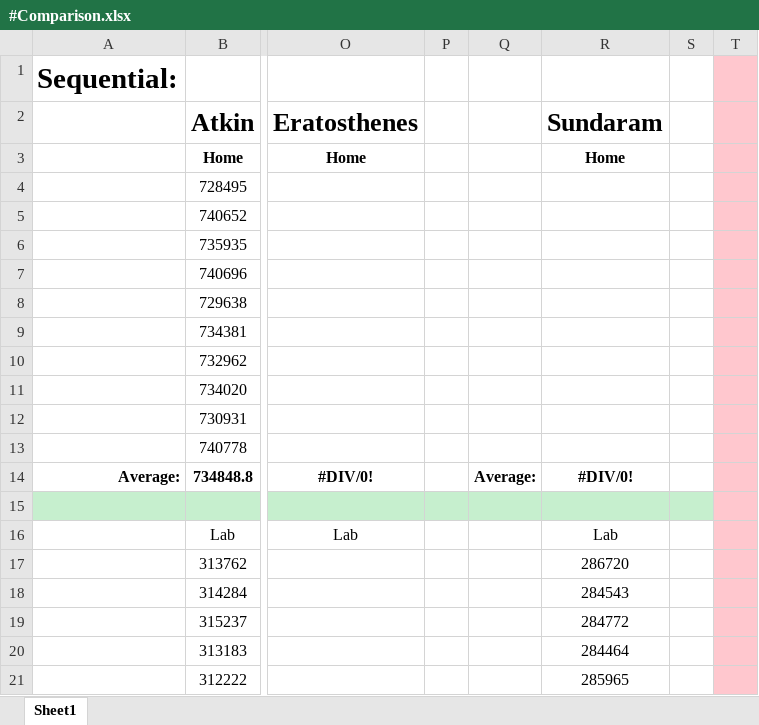
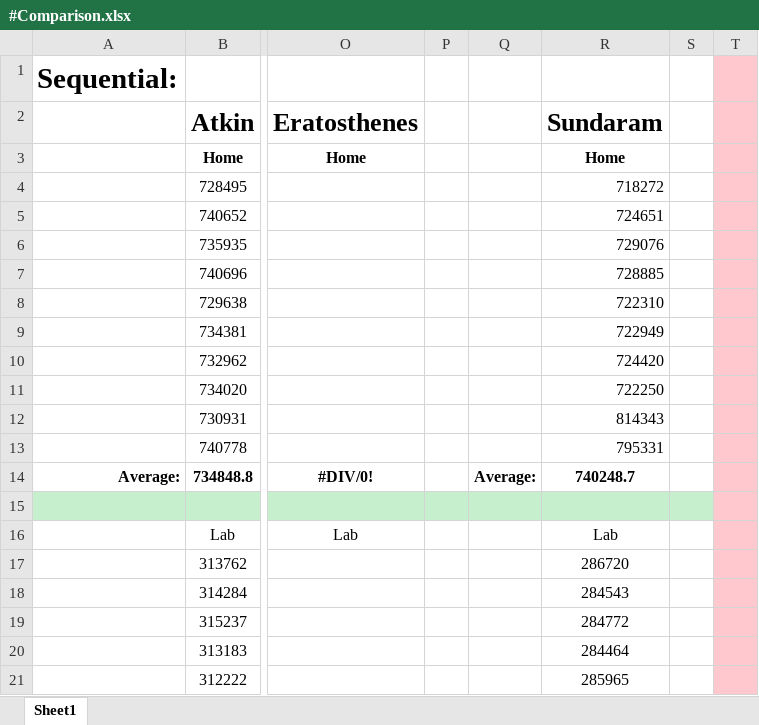
Before and after one commit to x4iiiis/ConcurrentAndParallelSystems, an Excel workbook: CW2/#Results/#Comparison.xlsx, sheet Sheet1, drawn as a sheet; only a part is shown, gaps mark what is left out; values as stored, in another font and other column widths than the file's, no borders; the diff names each change by its address in the sheet, - before the commit and + after, or states it on an @@ line.

Commit message:
Parallel For Sundaram home added

```diff
--- a/CW2/#Results/#Comparison.xlsx (sheet Sheet1)
+++ b/CW2/#Results/#Comparison.xlsx (sheet Sheet1)
-R4: (empty)
+R4: 718272
-R5: (empty)
+R5: 724651
-R6: (empty)
+R6: 729076
-R7: (empty)
+R7: 728885
-R8: (empty)
+R8: 722310
-R9: (empty)
+R9: 722949
-R10: (empty)
+R10: 724420
-R11: (empty)
+R11: 722250
-R12: (empty)
+R12: 814343
-R13: (empty)
+R13: 795331
-R14: #DIV/0!
+R14: 740248.7
```
Also changed, not shown: 1 other file.
